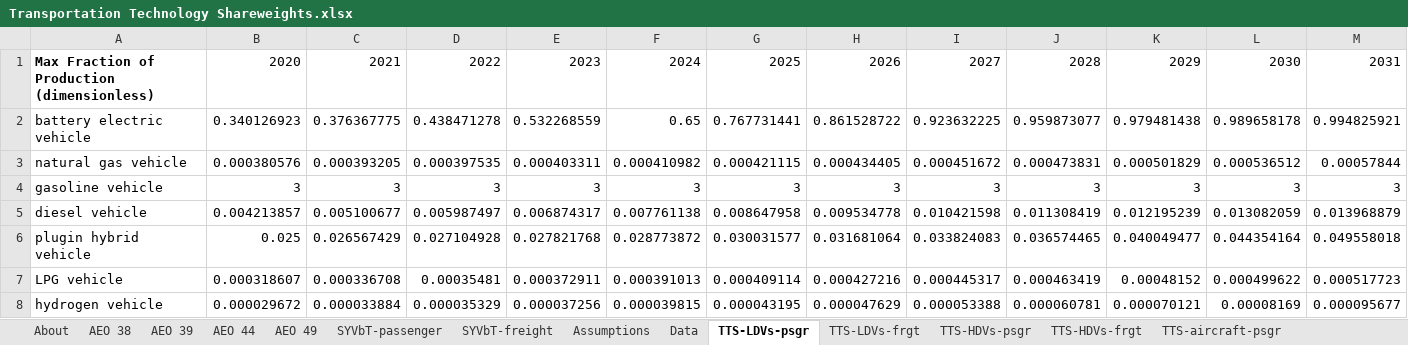
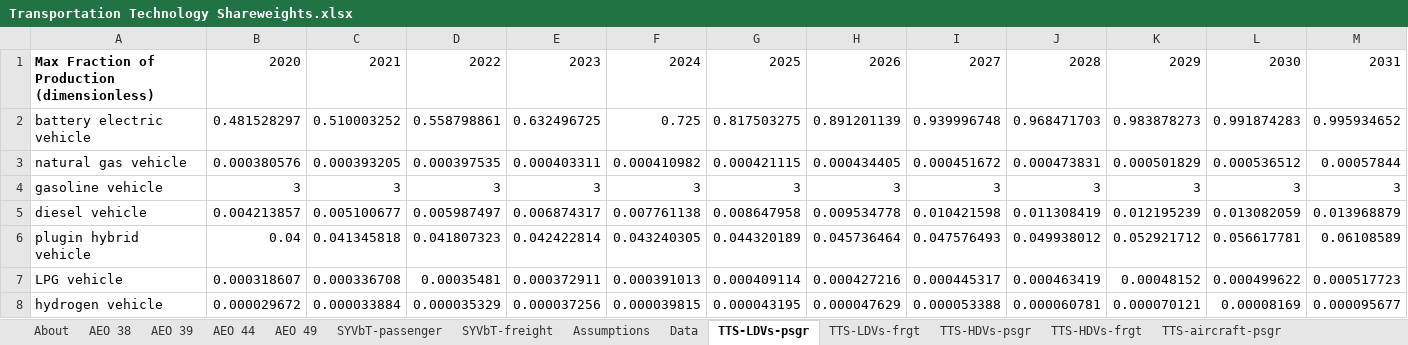
Before and after one commit to EnergyInnovation/eps-oregon, an Excel workbook: InputData/trans/TTS/Transportation Technology Shareweights.xlsx, sheet TTS-LDVs-psgr, drawn as a sheet; only a part is shown; values as stored, in another font and other column widths than the file's, no borders; removed rows and columns are numbered as before the commit, all else as after; rows hold the shown columns only; the diff names each change by its address in the sheet, - before the commit and + after, or states it on an @@ line.

```diff
--- a/InputData/trans/TTS/Transportation Technology Shareweights.xlsx (sheet TTS-LDVs-psgr)
+++ b/InputData/trans/TTS/Transportation Technology Shareweights.xlsx (sheet TTS-LDVs-psgr)
-row 2: battery electric vehicle | 0.340126923 | 0.376367775 | 0.438471278 | 0.532268559 | 0.65 | 0.767731441 | 0.861528722 | 0.923632225 | 0.959873077 | 0.979481438 | 0.989658178 | 0.994825921
+row 2: battery electric vehicle | 0.481528297 | 0.510003252 | 0.558798861 | 0.632496725 | 0.725 | 0.817503275 | 0.891201139 | 0.939996748 | 0.968471703 | 0.983878273 | 0.991874283 | 0.995934652
-row 6: plugin hybrid vehicle | 0.025 | 0.026567429 | 0.027104928 | 0.027821768 | 0.028773872 | 0.030031577 | 0.031681064 | 0.033824083 | 0.036574465 | 0.040049477 | 0.044354164 | 0.049558018
+row 6: plugin hybrid vehicle | 0.04 | 0.041345818 | 0.041807323 | 0.042422814 | 0.043240305 | 0.044320189 | 0.045736464 | 0.047576493 | 0.049938012 | 0.052921712 | 0.056617781 | 0.06108589
```
Also changed, not shown: sheet Data, sheet Assumptions, charts or pictures, 1 other file.
